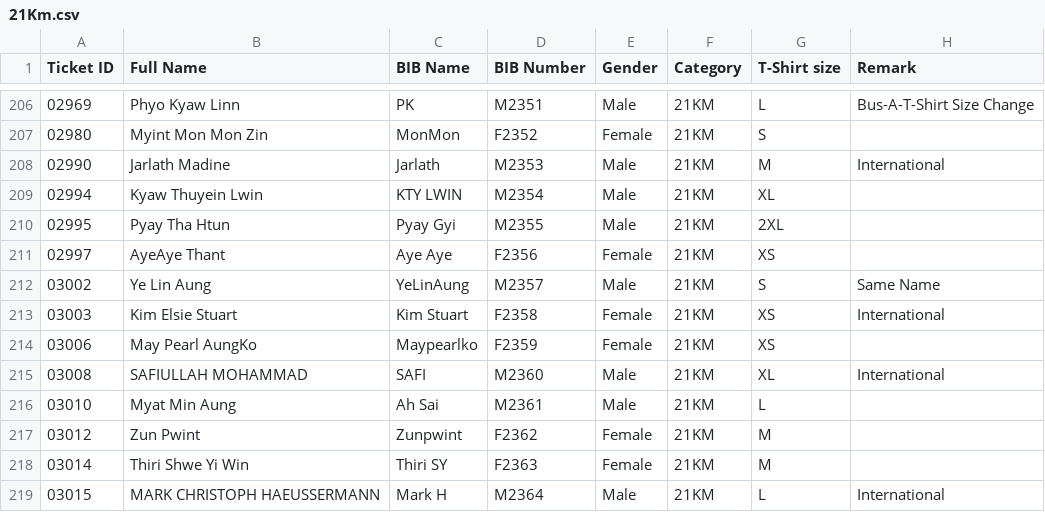
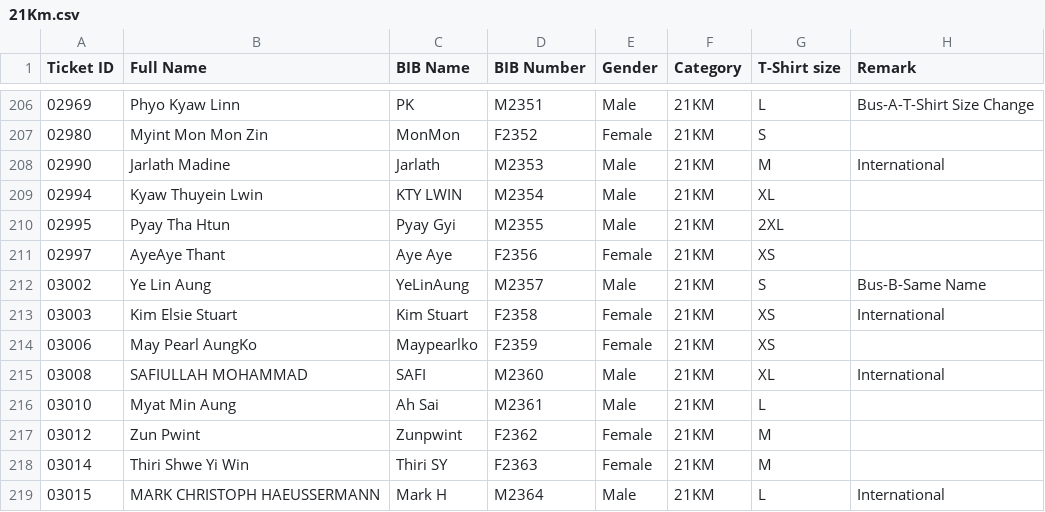
Before and after one commit to runderfulmyanmar-dotcom/bagan-marathon-2026, a CSV file: assets/21Km.csv, drawn as a sheet; only a part is shown, gaps mark what is left out; the diff covers the shown part only.

```diff
--- a/assets/21Km.csv
+++ b/assets/21Km.csv
@@ -211,3 +211,3 @@
 02997,AyeAye Thant,Aye Aye,F2356,Female,21KM,XS,
-03002,Ye Lin Aung,YeLinAung,M2357,Male,21KM,S,Same Name
+03002,Ye Lin Aung,YeLinAung,M2357,Male,21KM,S,Bus-B-Same Name
 03003,Kim Elsie Stuart,Kim Stuart,F2358,Female,21KM,XS,International
```
Also changed, not shown: 7 edited cells elsewhere in this file.
